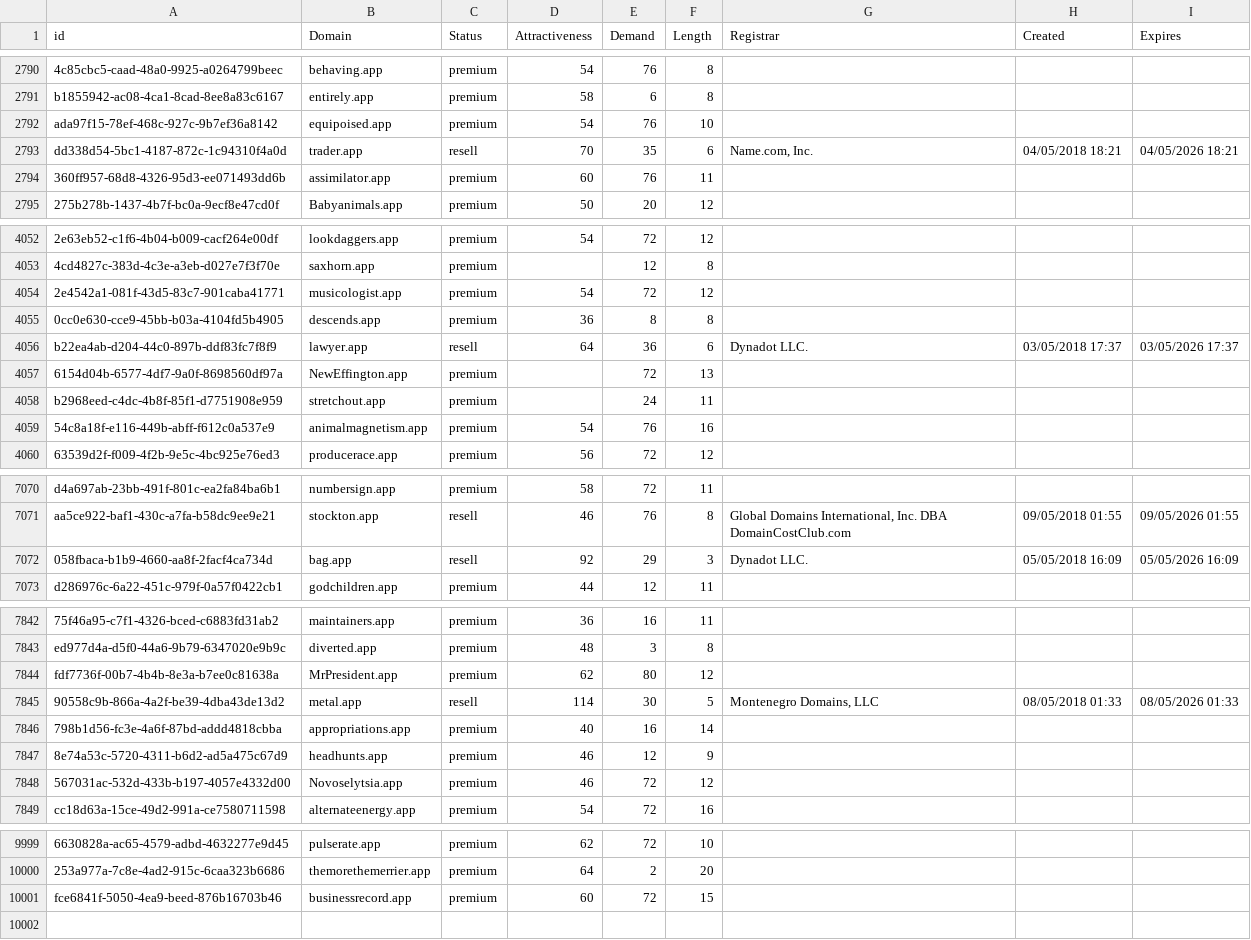
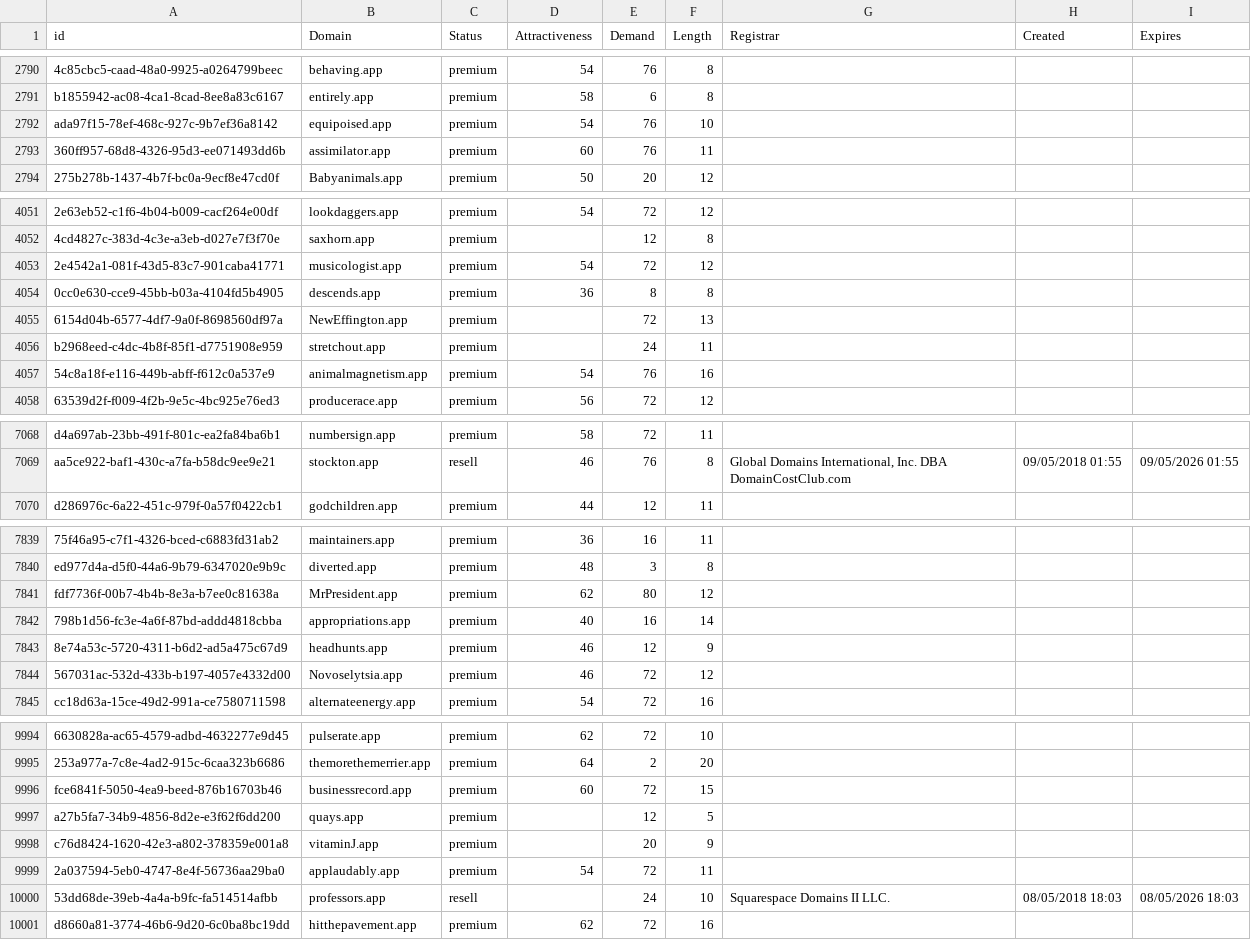
Before and after one commit to UniqueDomains/app-oneword-domains, a CSV file: app.csv, drawn as a sheet; only a part is shown, gaps mark what is left out; removed rows and columns are numbered as before the commit, all else as after; the diff covers the shown part only; the diff names each change by its address in the sheet, - before the commit and + after, or states it on an @@ line.

Commit message:
Domains update

```diff
--- a/app.csv
+++ b/app.csv
-row 2793: dd338d54-5bc1-4187-872c-1c94310f4a0d | trader.app | resell | 70 | 35 | 6 | Name.com, Inc. | 04/05/2018 18:21 | 04/05/2026 18:21
-row 4056: b22ea4ab-d204-44c0-897b-ddf83fc7f8f9 | lawyer.app | resell | 64 | 36 | 6 | Dynadot LLC. | 03/05/2018 17:37 | 03/05/2026 17:37
-row 7072: 058fbaca-b1b9-4660-aa8f-2facf4ca734d | bag.app | resell | 92 | 29 | 3 | Dynadot LLC. | 05/05/2018 16:09 | 05/05/2026 16:09
-row 7845: 90558c9b-866a-4a2f-be39-4dba43de13d2 | metal.app | resell | 114 | 30 | 5 | Montenegro Domains, LLC | 08/05/2018 01:33 | 08/05/2026 01:33
+row 9997: a27b5fa7-34b9-4856-8d2e-e3f62f6dd200 | quays.app | premium |  | 12 | 5
+row 9998: c76d8424-1620-42e3-a802-378359e001a8 | vitaminJ.app | premium |  | 20 | 9
+row 9999: 2a037594-5eb0-4747-8e4f-56736aa29ba0 | applaudably.app | premium | 54 | 72 | 11
+row 10000: 53dd68de-39eb-4a4a-b9fc-fa514514afbb | professors.app | resell |  | 24 | 10 | Squarespace Domains II LLC. | 08/05/2018 18:03 | 08/05/2026 18:03
+row 10001: d8660a81-3774-46b6-9d20-6c0ba8bc19dd | hitthepavement.app | premium | 62 | 72 | 16
```
Also changed, not shown: 1 removed row and 24 edited cells elsewhere in this file, 2 other files.
